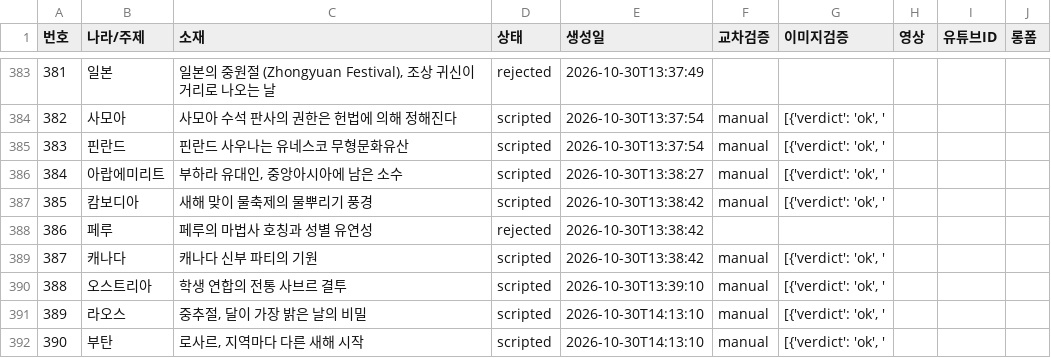
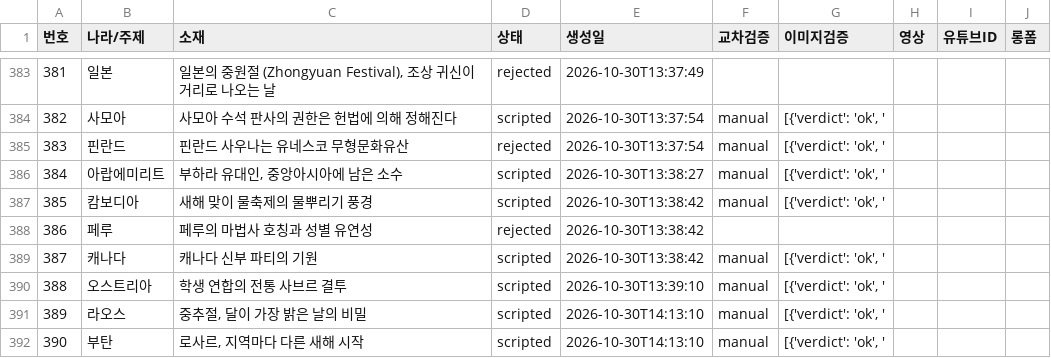
Before and after one commit to gonmau/shorts, a CSV file: history_items.csv, drawn as a sheet; only a part is shown, gaps mark what is left out.

Commit message:
chore: update history_items.csv from PC

```diff
--- a/history_items.csv
+++ b/history_items.csv
@@ -384,3 +384,3 @@
 382,사모아,사모아 수석 판사의 권한은 헌법에 의해 정해진다,scripted,2026-10-30T13:37:54,manual,"[{'verdict': 'ok', '",,,
-383,핀란드,핀란드 사우나는 유네스코 무형문화유산,scripted,2026-10-30T13:37:54,manual,"[{'verdict': 'ok', '",,,
+383,핀란드,핀란드 사우나는 유네스코 무형문화유산,rejected,2026-10-30T13:37:54,manual,"[{'verdict': 'ok', '",,,
 384,아랍에미리트,"부하라 유대인, 중앙아시아에 남은 소수",scripted,2026-10-30T13:38:27,manual,"[{'verdict': 'ok', '",,,
```
